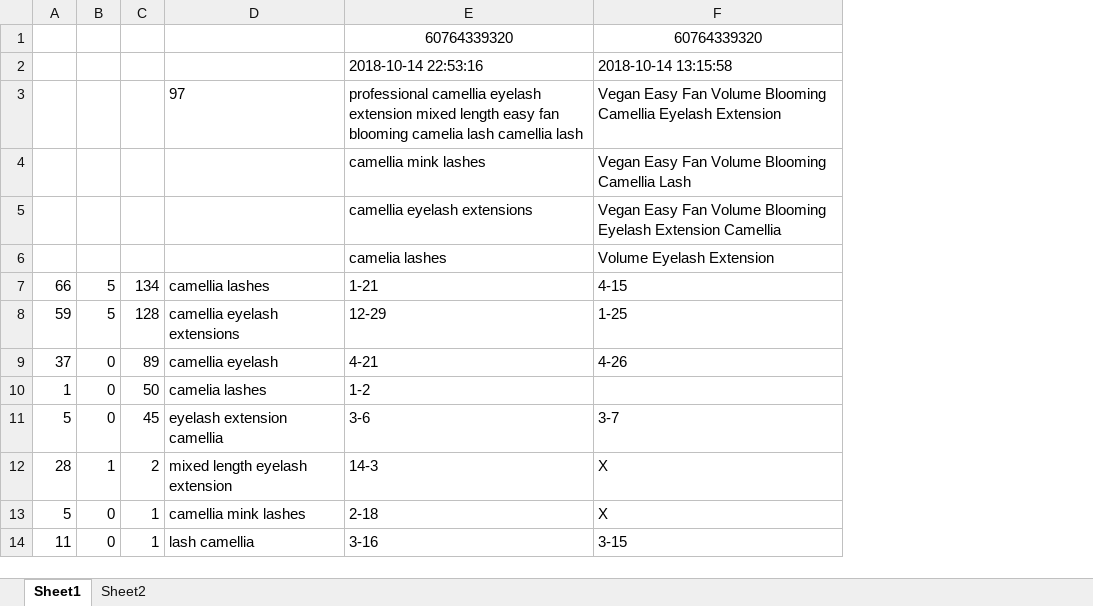
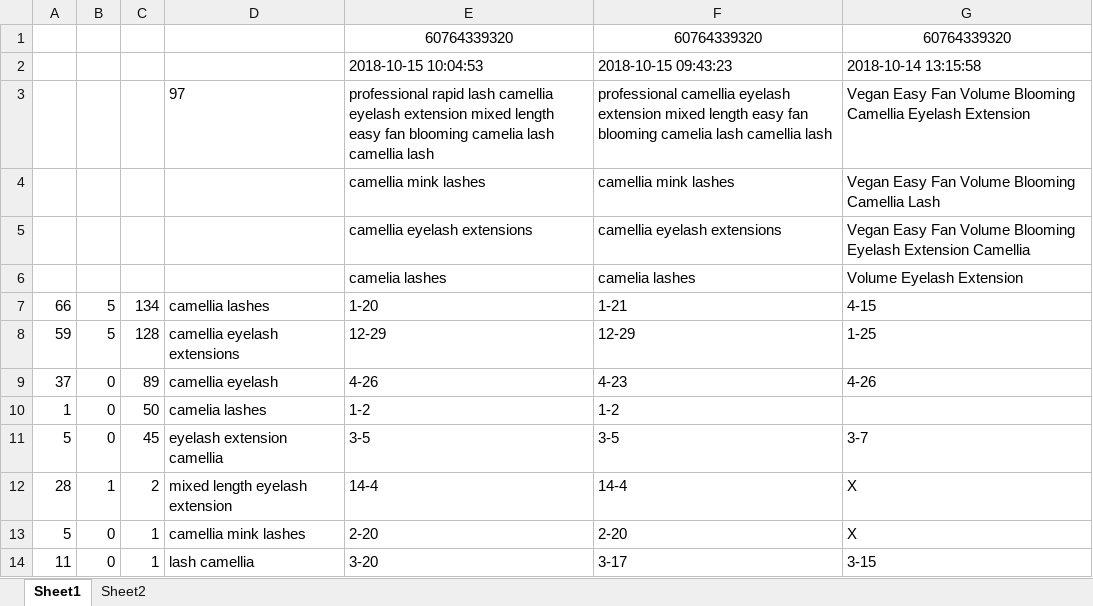
Before and after one commit to GSIL-Monitor/Market_Management, an Excel workbook: product_ranking_camellia_eyelash_extension.xlsx, sheet Sheet1, drawn as a sheet; values as stored, in another font and other column widths than the file's, no borders; addresses are those after the commit; the diff names each change by its address in the sheet, - before the commit and + after, or states it on an @@ line.

Commit message:
product ranking record files

```diff
--- a/product_ranking_camellia_eyelash_extension.xlsx (sheet Sheet1)
+++ b/product_ranking_camellia_eyelash_extension.xlsx (sheet Sheet1)
+column E, rows 1-14: 60764339320 | 2018-10-15 10:04:53 | professional rapid lash camellia eyelash extension mixed length easy fan blooming camelia lash camellia lash | camellia mink lashes | camellia eyelash extensions | camelia lashes | 1-20 | 12-29 | 4-26 | 1-2 | 3-5 | 14-4 | 2-20 | 3-20
-F2: 2018-10-14 22:53:16
+F2: 2018-10-15 09:43:23
-F9: 4-21
+F9: 4-23
-F11: 3-6
+F11: 3-5
-F12: 14-3
+F12: 14-4
-F13: 2-18
+F13: 2-20
-F14: 3-16
+F14: 3-17
```
Also changed, not shown: formulas that keep their value, product_ranking_blooming_eyelash_extension.xlsx, 6 other files.
